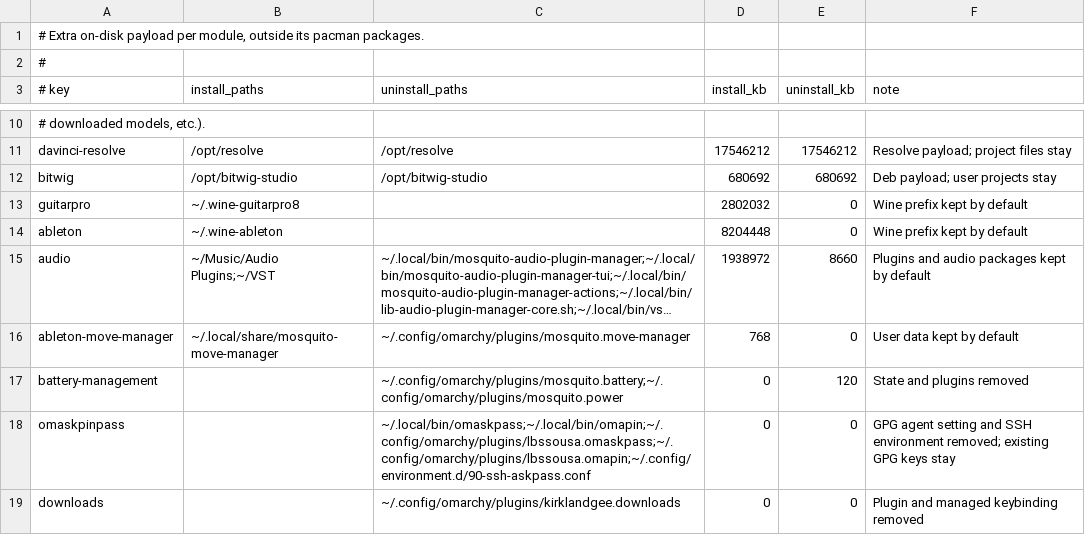
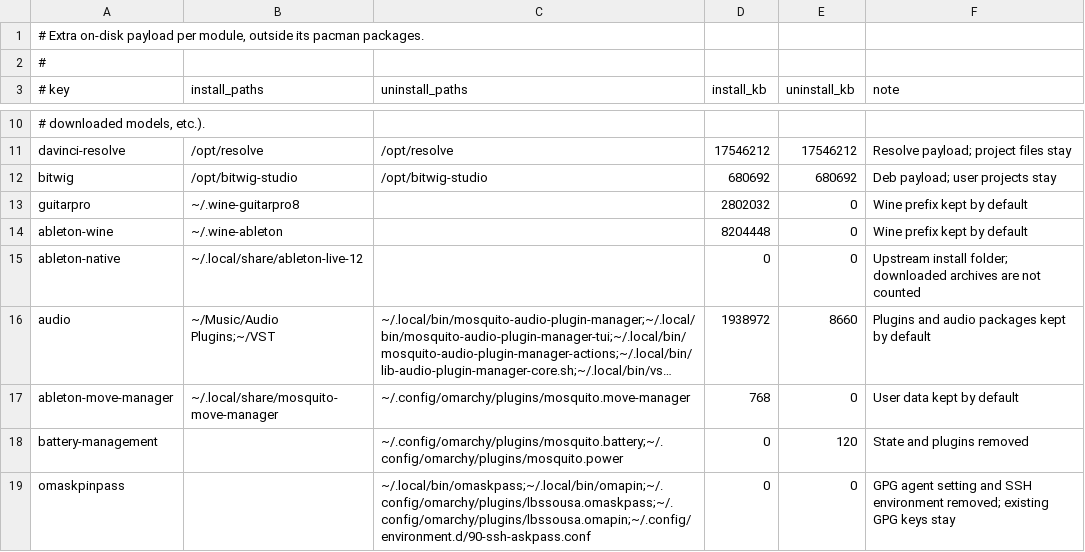
Before and after one commit to kepalegars/mosquitOmarchy, a TSV file: code/main tui/module-sizes.tsv, drawn as a sheet; only a part is shown, gaps mark what is left out; the shorter side is filled out with more unchanged rows; long unchanged cells end in …; the diff names each change by its address in the sheet, - before the commit and + after, or states it on an @@ line.

Commit message:
Add native Ableton Live 12.4.7 install alongside Wine
Split the Ableton module into native/ and wine/, add a wrapper that automates the upstream linux-native-ableton steps (clone, deps, archives, install), and keep the two installs independent with distinguishable menu entries.

```diff
--- a/code/main tui/module-sizes.tsv
+++ b/code/main tui/module-sizes.tsv
-A14 (# key): ableton
+A14 (# key): ableton-wine
+row 15: ableton-native | ~/.local/share/ableton-live-12 |  | 0 | 0 | Upstream install folder; downloaded archives are not counted
```
Also changed, not shown: 24 other files.
